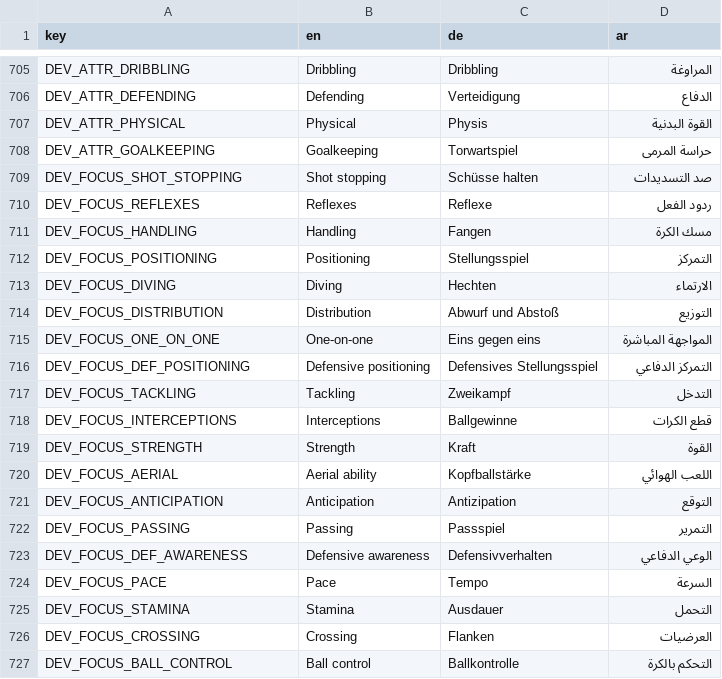
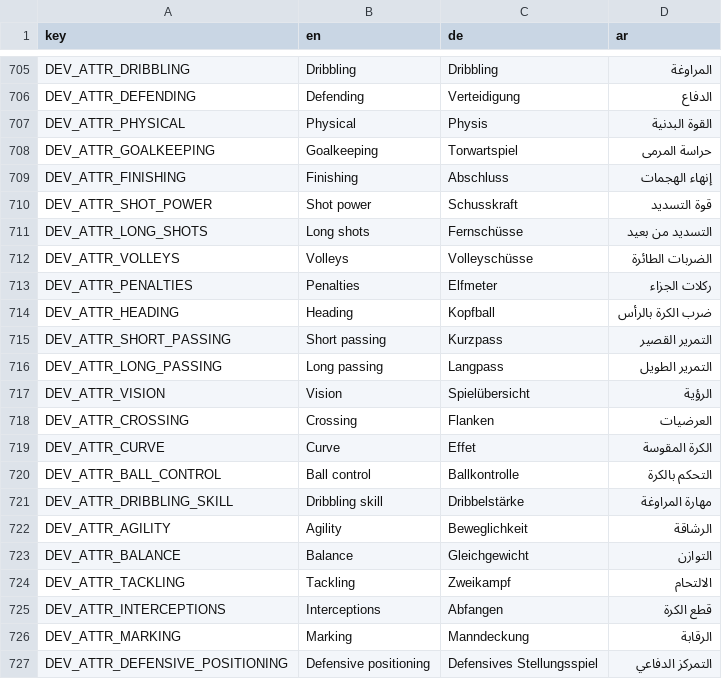
Before and after one commit to MOT1209/UNITY-GAMES-3D, a CSV file: football-godot/king-football/translations/screens.csv, drawn as a sheet; only a part is shown, gaps mark what is left out; the shorter side is filled out with more unchanged rows; the diff covers the shown part only; the diff names each change by its address in the sheet, - before the commit and + after, or states it on an @@ line.

```diff
--- a/football-godot/king-football/translations/screens.csv
+++ b/football-godot/king-football/translations/screens.csv
+row 709: DEV_ATTR_FINISHING | Finishing | Abschluss | إنهاء الهجمات
+row 710: DEV_ATTR_SHOT_POWER | Shot power | Schusskraft | قوة التسديد
+row 711: DEV_ATTR_LONG_SHOTS | Long shots | Fernschüsse | التسديد من بعيد
+row 712: DEV_ATTR_VOLLEYS | Volleys | Volleyschüsse | الضربات الطائرة
+row 713: DEV_ATTR_PENALTIES | Penalties | Elfmeter | ركلات الجزاء
+row 714: DEV_ATTR_HEADING | Heading | Kopfball | ضرب الكرة بالرأس
+row 715: DEV_ATTR_SHORT_PASSING | Short passing | Kurzpass | التمرير القصير
+row 716: DEV_ATTR_LONG_PASSING | Long passing | Langpass | التمرير الطويل
+row 717: DEV_ATTR_VISION | Vision | Spielübersicht | الرؤية
+row 718: DEV_ATTR_CROSSING | Crossing | Flanken | العرضيات
+row 719: DEV_ATTR_CURVE | Curve | Effet | الكرة المقوسة
+row 720: DEV_ATTR_BALL_CONTROL | Ball control | Ballkontrolle | التحكم بالكرة
+row 721: DEV_ATTR_DRIBBLING_SKILL | Dribbling skill | Dribbelstärke | مهارة المراوغة
+row 722: DEV_ATTR_AGILITY | Agility | Beweglichkeit | الرشاقة
+row 723: DEV_ATTR_BALANCE | Balance | Gleichgewicht | التوازن
+row 724: DEV_ATTR_TACKLING | Tackling | Zweikampf | الالتحام
+row 725: DEV_ATTR_INTERCEPTIONS | Interceptions | Abfangen | قطع الكرة
+row 726: DEV_ATTR_MARKING | Marking | Manndeckung | الرقابة
+row 727: DEV_ATTR_DEFENSIVE_POSITIONING | Defensive positioning | Defensives Stellungsspiel | التمركز الدفاعي
```
Also changed, not shown: 21 added rows elsewhere in this file, 11 other files.
